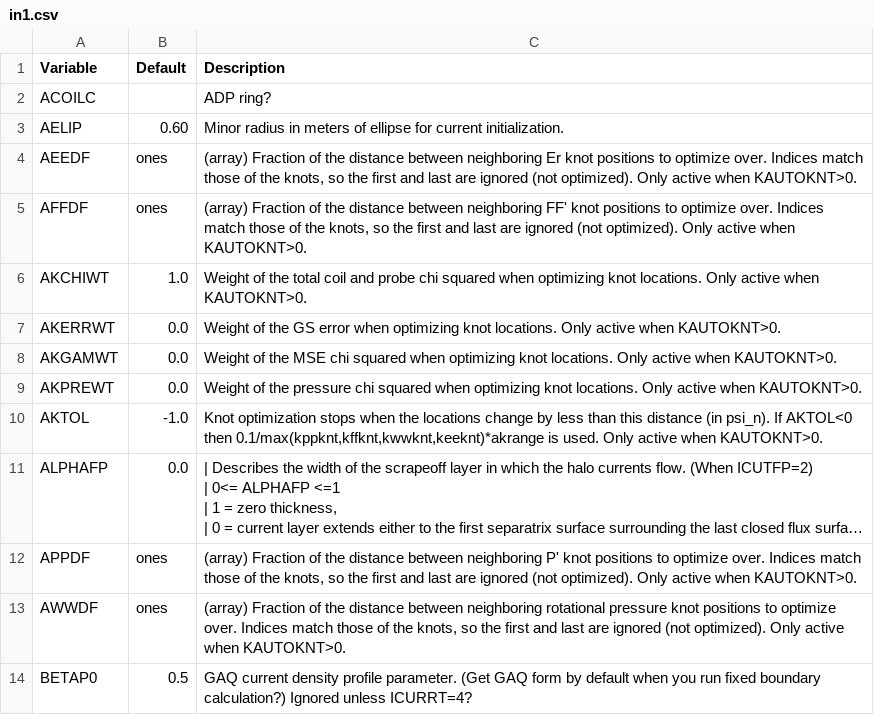
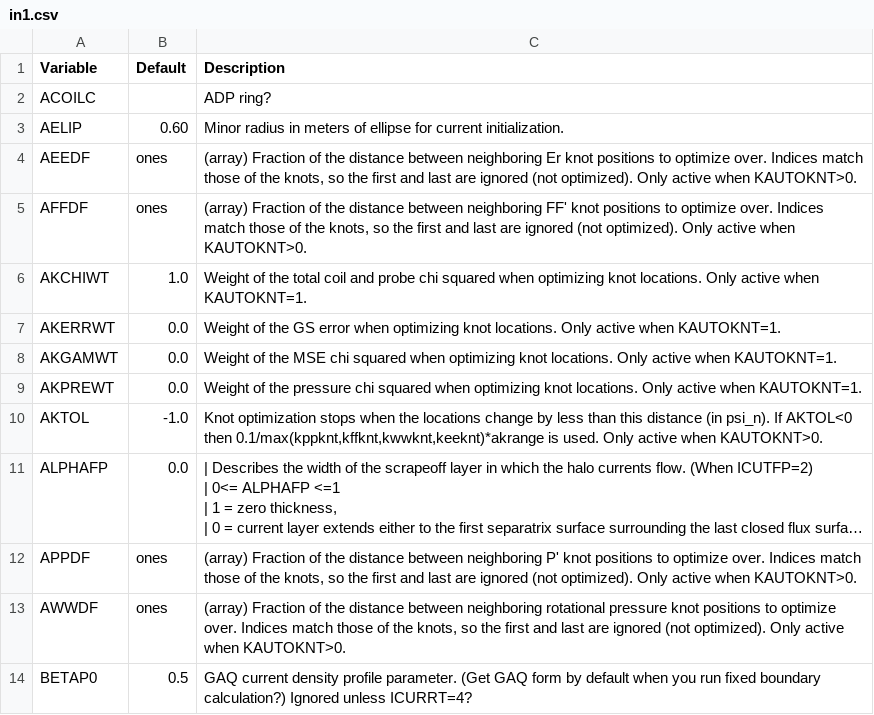
Before and after one commit to gafusion/EFIT, a CSV file: docs/tables/in1.csv, drawn as a sheet; only a part is shown; long unchanged cells end in ….

```diff
--- a/docs/tables/in1.csv
+++ b/docs/tables/in1.csv
@@ -5,6 +5,6 @@ AEEDF, ones, "(array) Fraction of the distance between neighboring Er knot posit
 AFFDF, ones, "(array) Fraction of the distance between neighboring FF' knot positions to optimize over.  Indices match those of the knots, so the first and last are ignored (not optimized).  Only active when KAUTOKNT>0."
-AKCHIWT, 1.0, Weight of the total coil and probe chi squared when optimizing knot locations.  Only active when KAUTOKNT>0.
-AKERRWT, 0.0, Weight of the GS error when optimizing knot locations.  Only active when KAUTOKNT>0.
-AKGAMWT, 0.0, Weight of the MSE chi squared when optimizing knot locations.  Only active when KAUTOKNT>0.
-AKPREWT, 0.0, Weight of the pressure chi squared when optimizing knot locations.  Only active when KAUTOKNT>0.
+AKCHIWT, 1.0, Weight of the total coil and probe chi squared when optimizing knot locations.  Only active when KAUTOKNT=1.
+AKERRWT, 0.0, Weight of the GS error when optimizing knot locations.  Only active when KAUTOKNT=1.
+AKGAMWT, 0.0, Weight of the MSE chi squared when optimizing knot locations.  Only active when KAUTOKNT=1.
+AKPREWT, 0.0, Weight of the pressure chi squared when optimizing knot locations.  Only active when KAUTOKNT=1.
 AKTOL, -1.0, "Knot optimization stops when the locations change by less than this distance (in psi_n).  If AKTOL<0 then 0.1/max(kppknt,kffknt,kwwknt,keeknt)*akrange is used.  Only active when KAUTOKNT>0."
```
Also changed, not shown: 2 other files.
